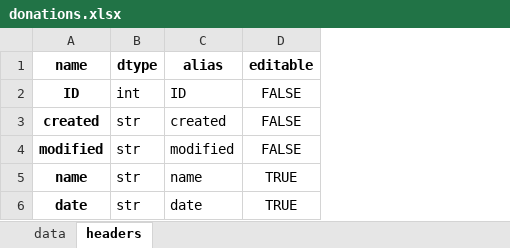
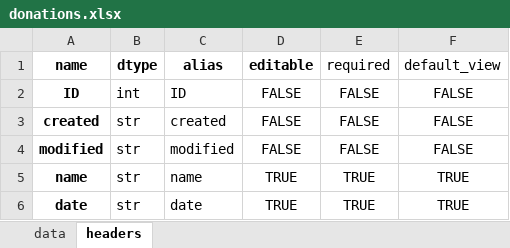
Before and after one commit to datagangstar/Nex, an Excel workbook: datasets/donations.xlsx, sheet headers, drawn as a sheet; values as stored, in another font and other column widths than the file's, no borders; the diff names each change by its address in the sheet, - before the commit and + after, or states it on an @@ line.

Commit message:
updated headers df with default view and editable

```diff
--- a/datasets/donations.xlsx (sheet headers)
+++ b/datasets/donations.xlsx (sheet headers)
+column E, rows 1-6: required | FALSE | FALSE | FALSE | TRUE | TRUE
+column F, rows 1-6: default_view | FALSE | FALSE | FALSE | TRUE | TRUE
```
Also changed, not shown: datasets.xlsx, datasets/calories_11042022.xlsx, 4 other files.
